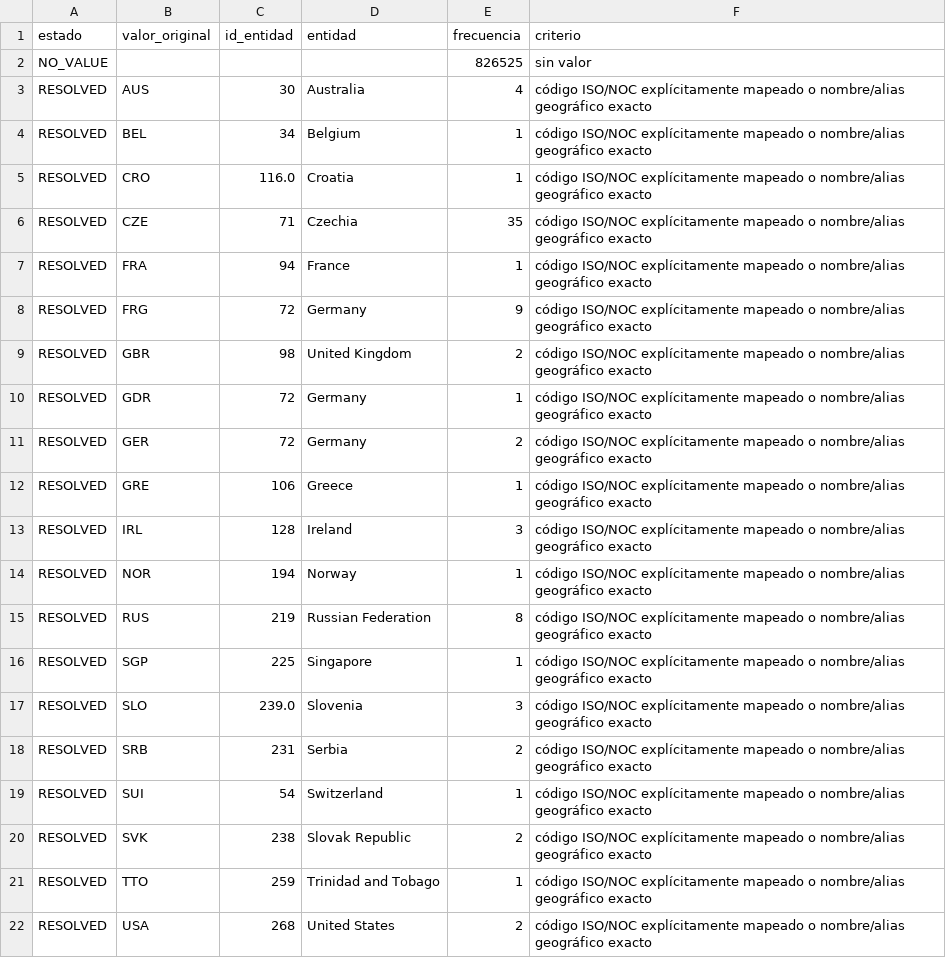
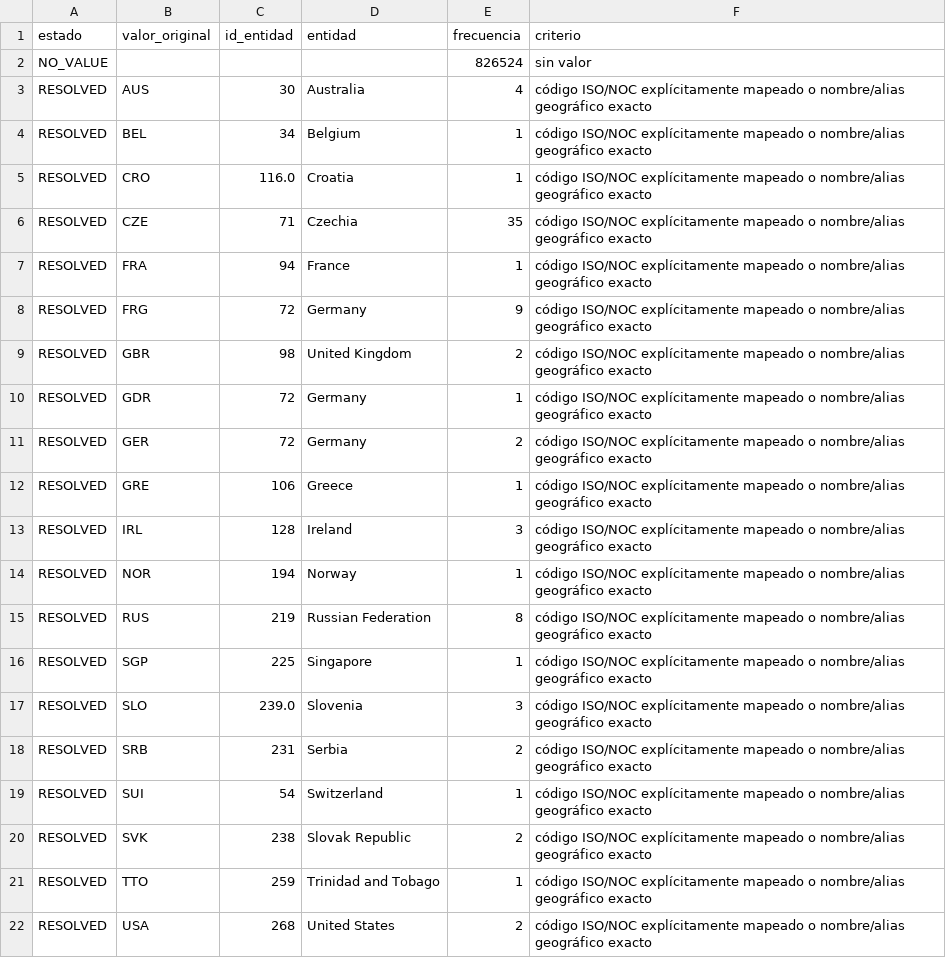
Before and after one commit to DavidVelasquez77/BASES2_B_2S2026_PROYECTO_G5, a CSV file: OlimpiadasF1/docs/consolidation/participation_nationality_mapping.csv, drawn as a sheet.

```diff
--- a/OlimpiadasF1/docs/consolidation/participation_nationality_mapping.csv
+++ b/OlimpiadasF1/docs/consolidation/participation_nationality_mapping.csv
@@ -1,3 +1,3 @@
 estado,valor_original,id_entidad,entidad,frecuencia,criterio
-NO_VALUE,,,,826525,sin valor
+NO_VALUE,,,,826524,sin valor
 RESOLVED,AUS,30,Australia,4,código ISO/NOC explícitamente mapeado o nombre/alias geográfico exacto
```
Also changed, not shown: OlimpiadasF1/docs/consolidation/final_validations.csv, OlimpiadasF1/docs/consolidation/processed_counts.csv, 15 other files.
